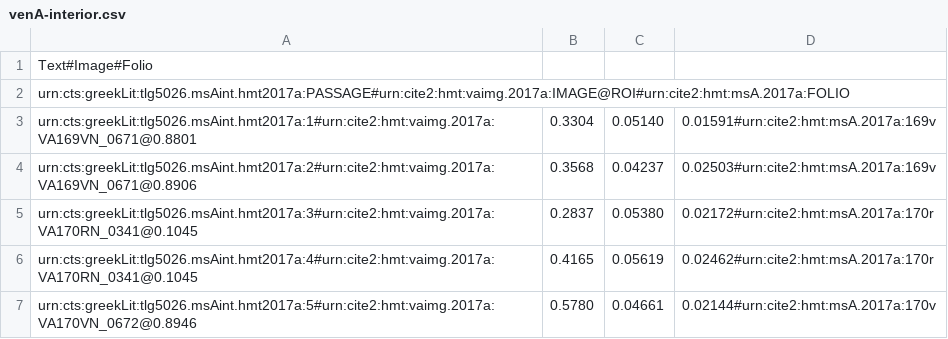
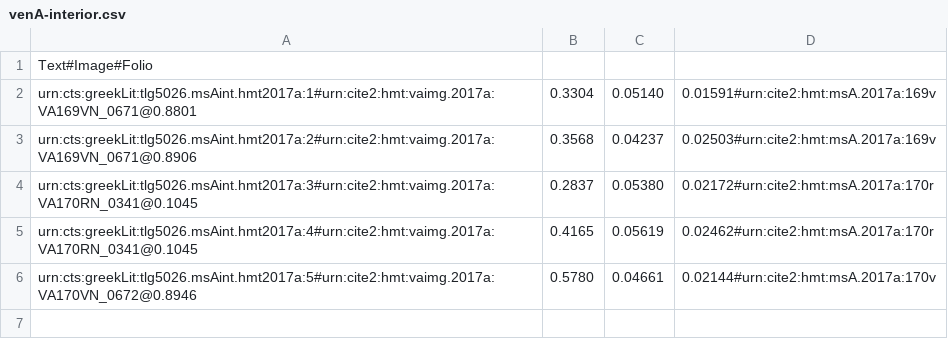
Before and after one commit to hmteditors/closed-hmt-13, a CSV file: dse-models/venA-interior.csv, drawn as a sheet; the diff names each change by its address in the sheet, - before the commit and + after, or states it on an @@ line.

```diff
--- a/dse-models/venA-interior.csv
+++ b/dse-models/venA-interior.csv
-row 2: urn:cts:greekLit:tlg5026.msAint.hmt2017a:PASSAGE#urn:cite2:hmt:vaimg.2017a:IMAGE@ROI#urn:cite2:hmt:msA.2017a:FOLIO
```
Also changed, not shown: dse-models/venA-exterior.csv, dse-models/venA-interlinear.csv, 2 other files.
